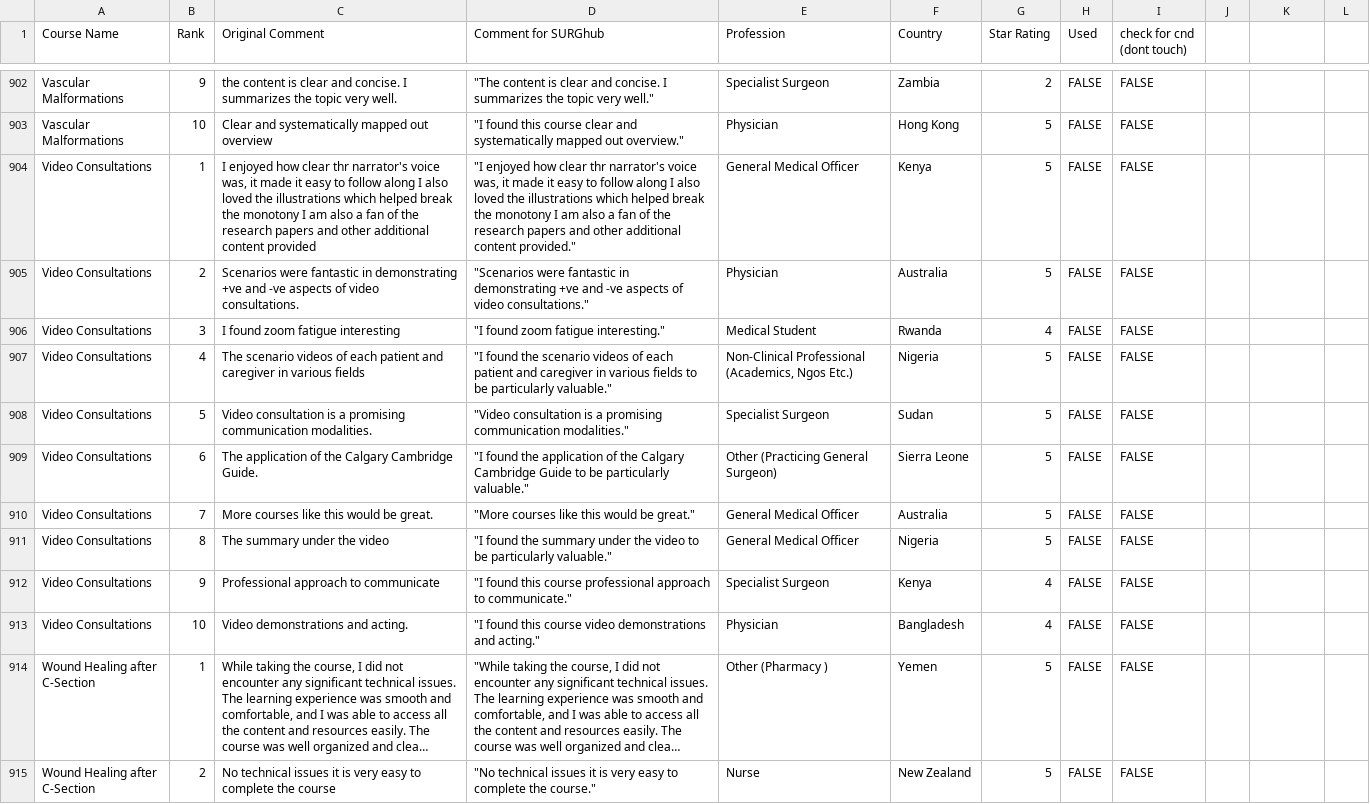
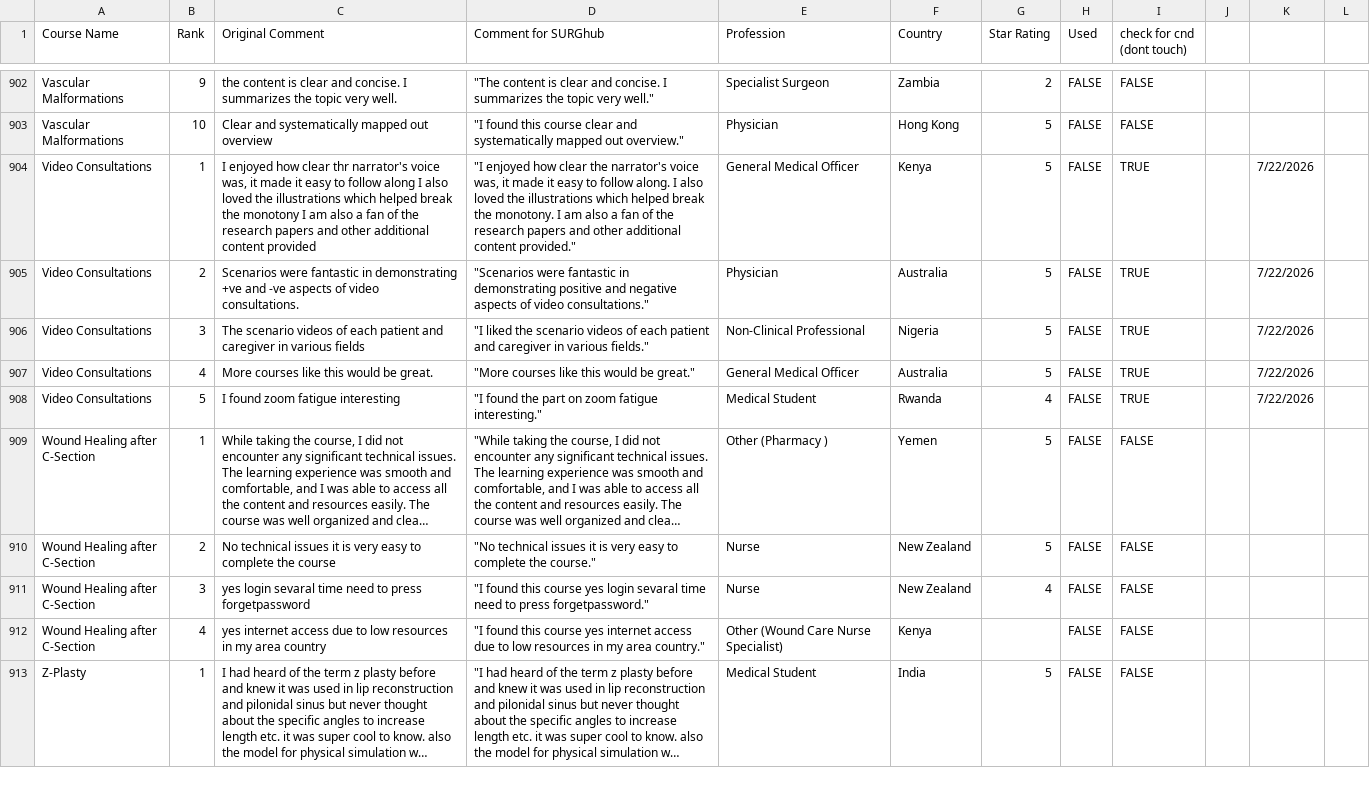
Before and after one commit to codendesigner-hash/cnd-surg-testimonials, a CSV file: testimonials_data.csv, drawn as a sheet; only a part is shown, gaps mark what is left out; the shorter side is filled out with more unchanged rows; long unchanged cells end in …; removed rows and columns are numbered as before the commit, all else as after; the diff names each change by its address in the sheet, - before the commit and + after, or states it on an @@ line.

```diff
--- a/testimonials_data.csv
+++ b/testimonials_data.csv
-D904 (Comment for SURGhub): …how clear thr narrator's voice was, it made it easy to follow along I also loved the illustrations which helped break the monotony I am…
+D904 (Comment for SURGhub): …how clear the narrator's voice was, it made it easy to follow along. I also loved the illustrations which helped break the monotony. I am…
-I904:I905 (check for cnd (dont touch)): FALSE
+I904:I905 (check for cnd (dont touch)): TRUE
-K904:K905: (empty)
+K904:K905: 7/22/2026
-D905 (Comment for SURGhub): …in demonstrating +ve and -ve aspects of…
+D905 (Comment for SURGhub): …in demonstrating positive and negative aspects of…
-row 906: Video Consultations | 3 | I found zoom fatigue interesting | "I found zoom fatigue interesting." | Medical Student | Rwanda | 4 | FALSE | FALSE
-B906 (Rank): 4
+B906 (Rank): 3
-D906 (Comment for SURGhub): "I found the scenario videos of each patient and caregiver in various fields to be particularly valuable."
+D906 (Comment for SURGhub): "I liked the scenario videos of each patient and caregiver in various fields."
-E906 (Profession): Non-Clinical Professional (Academics, Ngos Etc.)
+E906 (Profession): Non-Clinical Professional
-I906 (check for cnd (dont touch)): FALSE
+I906 (check for cnd (dont touch)): TRUE
-K906: (empty)
+K906: 7/22/2026
-row 908: Video Consultations | 5 | Video consultation is a promising communication modalities. | "Video consultation is a promising communication modalities." | Specialist Surgeon | Sudan | 5 | FALSE | FALSE
-row 909: Video Consultations | 6 | The application of the Calgary Cambridge Guide. | "I found the application of the Calgary Cambridge Guide to be particularly valuable." | Other (Practicing General Surgeon) | Sierra Leone | 5 | FALSE | FALSE
-B907 (Rank): 7
+B907 (Rank): 4
-I907 (check for cnd (dont touch)): FALSE
+I907 (check for cnd (dont touch)): TRUE
-K907: (empty)
+K907: 7/22/2026
-row 911: Video Consultations | 8 | The summary under the video | "I found the summary under the video to be particularly valuable." | General Medical Officer | Nigeria | 5 | FALSE | FALSE
-row 912: Video Consultations | 9 | Professional approach to communicate | "I found this course professional approach to communicate." | Specialist Surgeon | Kenya | 4 | FALSE | FALSE
-row 913: Video Consultations | 10 | Video demonstrations and acting. | "I found this course video demonstrations and acting." | Physician | Bangladesh | 4 | FALSE | FALSE
+row 908: Video Consultations | 5 | I found zoom fatigue interesting | "I found the part on zoom fatigue interesting." | Medical Student | Rwanda | 4 | FALSE | TRUE |  | 7/22/2026
```
Also changed, not shown: ratings_data.csv, 2 other files.
